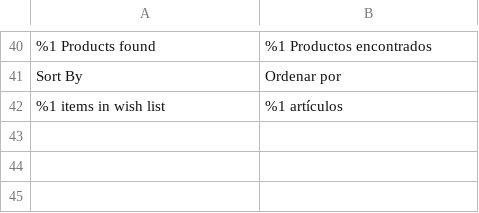
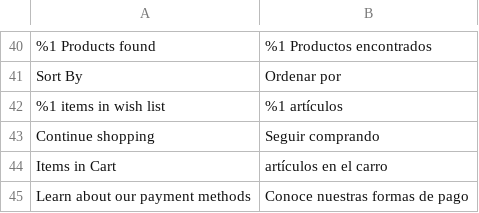
Before and after one commit to fespinoza-vass/PU, a CSV file: app/design/frontend/Vass/PU/i18n/es_PE.csv, drawn as a sheet; only a part is shown, gaps mark what is left out.

```diff
--- a/app/design/frontend/Vass/PU/i18n/es_PE.csv
+++ b/app/design/frontend/Vass/PU/i18n/es_PE.csv
@@ -42 +42,4 @@
 "%1 items in wish list","%1 artículos"
+"Continue shopping","Seguir comprando"
+"Items in Cart","artículos en el carro"
+"Learn about our payment methods","Conoce nuestras formas de pago"
```
Also changed, not shown: app/code/Vass/Checkout/i18n/es_PE.csv, 37 other files.
